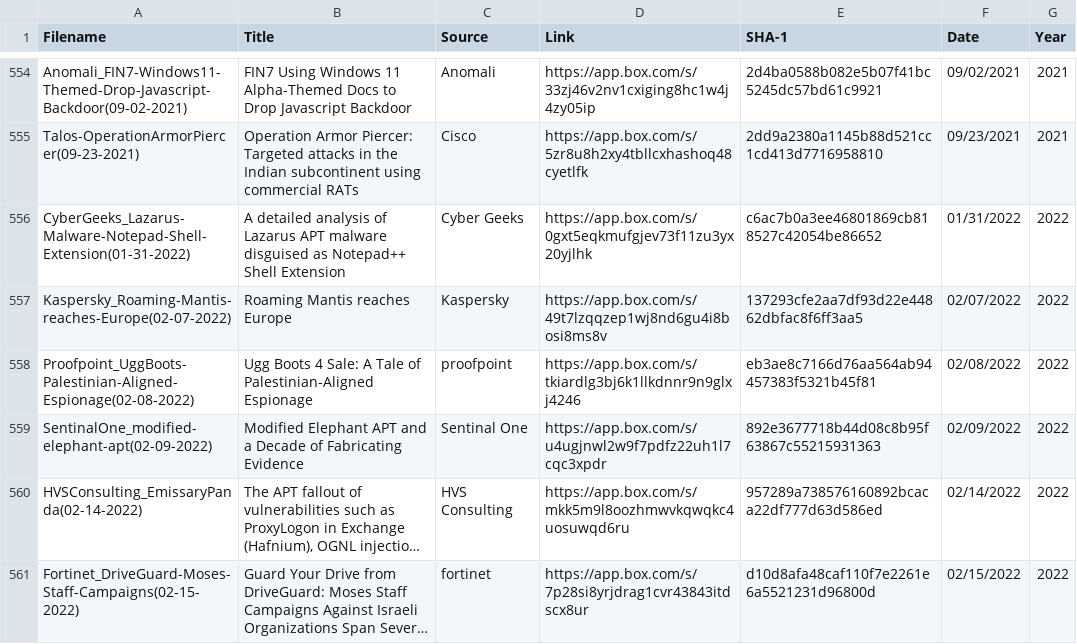
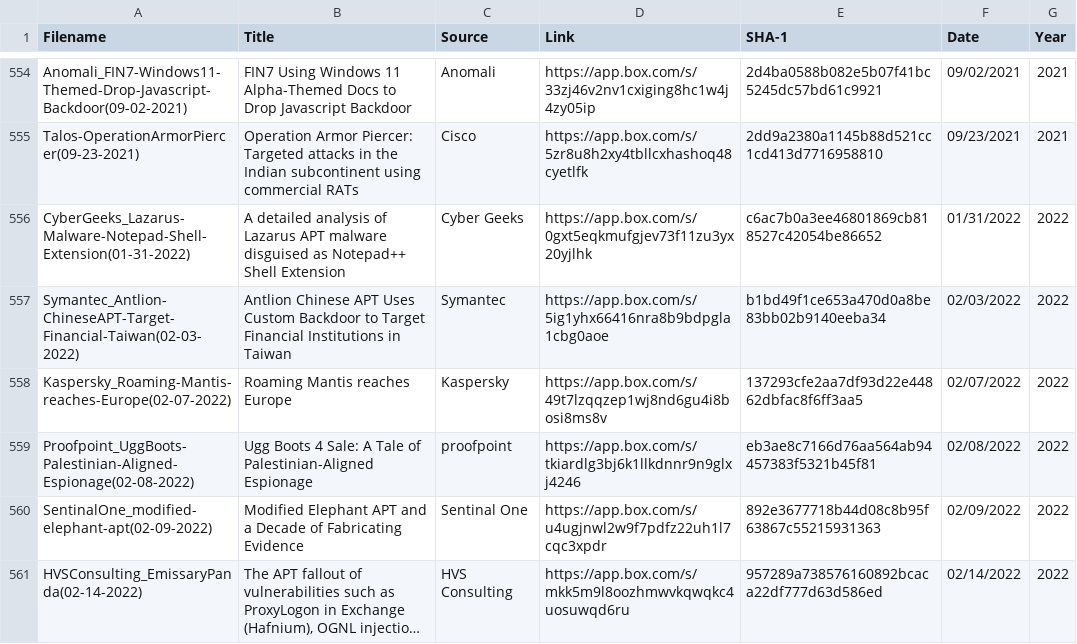
Before and after one commit to aptnotes/data, a CSV file: APTnotes.csv, drawn as a sheet; only a part is shown, gaps mark what is left out; the shorter side is filled out with more unchanged rows; long unchanged cells end in ….

Commit message:
Add Symantec report
Fix #287

```diff
--- a/APTnotes.csv
+++ b/APTnotes.csv
@@ -556,2 +556,3 @@ Talos-OperationArmorPiercer(09-23-2021),Operation Armor Piercer: Targeted attack
 CyberGeeks_Lazarus-Malware-Notepad-Shell-Extension(01-31-2022),A detailed analysis of Lazarus APT malware disguised as Notepad++ Shell Extension,Cyber Geeks,https://app.box.com/s/0gxt5eqkmufgjev73f11zu3yx20yjlhk,c6ac7b0a3ee46801869cb818527c42054be86652,01/31/2022,2022
+Symantec_Antlion-ChineseAPT-Target-Financial-Taiwan(02-03-2022),Antlion Chinese APT Uses Custom Backdoor to Target Financial Institutions in Taiwan,Symantec,https://app.box.com/s/5ig1yhx66416nra8b9bdpgla1cbg0aoe,b1bd49f1ce653a470d0a8be83bb02b9140eeba34,02/03/2022,2022
 Kaspersky_Roaming-Mantis-reaches-Europe(02-07-2022),Roaming Mantis reaches Europe,Kaspersky,https://app.box.com/s/49t7lzqqzep1wj8nd6gu4i8bosi8ms8v,137293cfe2aa7df93d22e44862dbfac8f6ff3aa5,02/07/2022,2022
```
Also changed, not shown: 1 other file.
